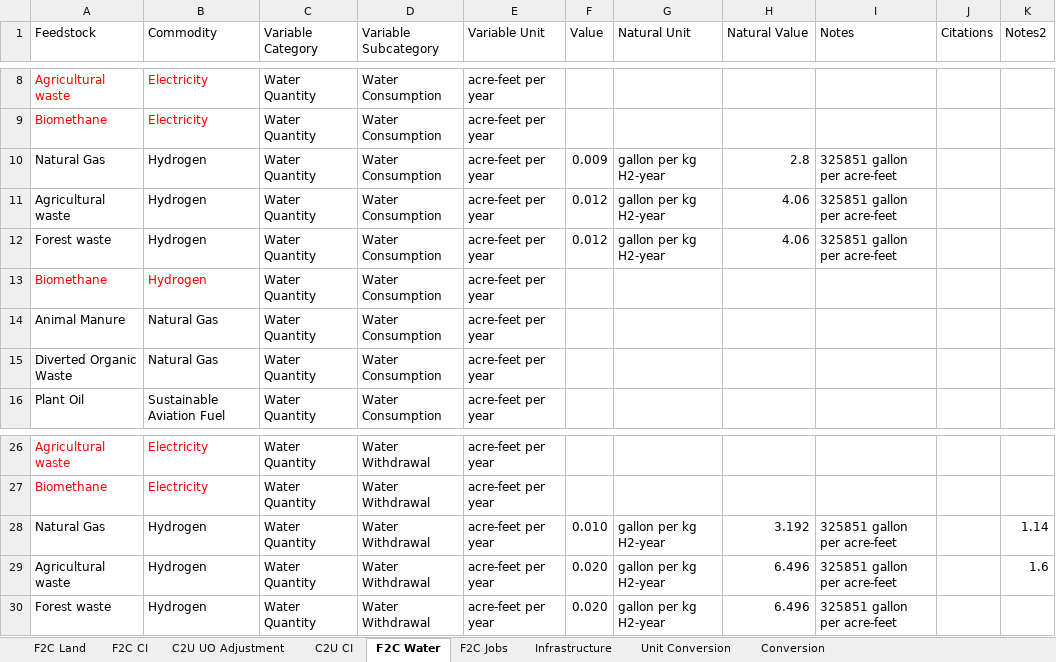
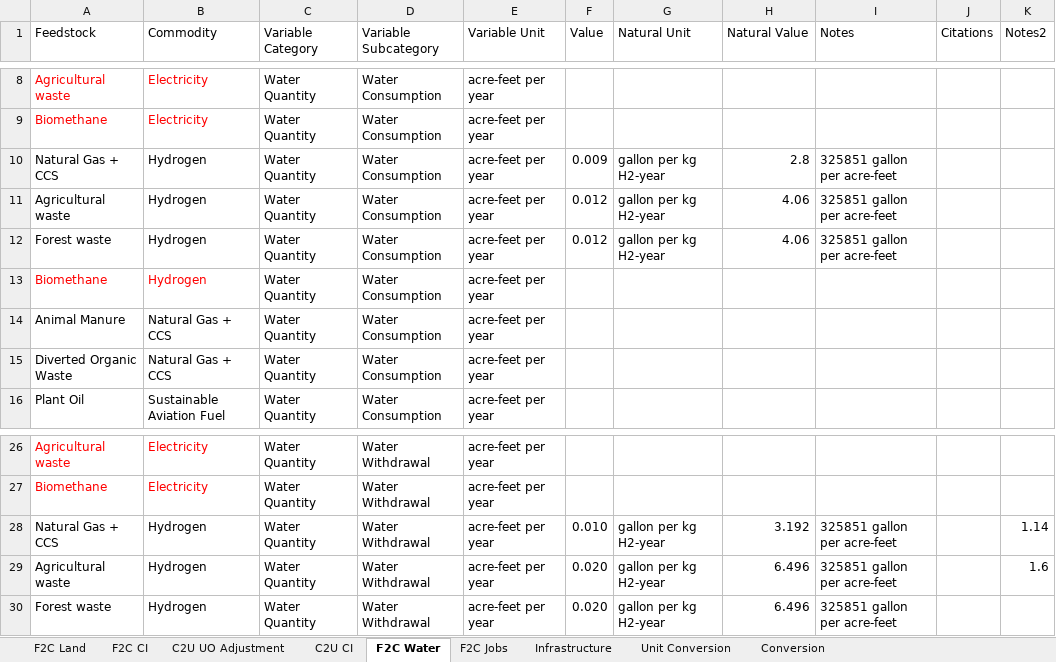
Before and after one commit to jarojasag/SJV, an Excel workbook: SJV Variable Architecture.xlsx, sheet F2C Water, drawn as a sheet; only a part is shown, gaps mark what is left out; values as stored, in another font and other column widths than the file's, no borders; the diff names each change by its address in the sheet, - before the commit and + after, or states it on an @@ line.

```diff
--- a/SJV Variable Architecture.xlsx (sheet F2C Water)
+++ b/SJV Variable Architecture.xlsx (sheet F2C Water)
-A10 (Feedstock): Natural Gas
+A10 (Feedstock): Natural Gas + CCS
-B14:B15 (Commodity): Natural Gas
+B14:B15 (Commodity): Natural Gas + CCS
-A28 (Feedstock): Natural Gas
+A28 (Feedstock): Natural Gas + CCS
```
Also changed, not shown: sheet F2C CI, sheet C2U UO Adjustment, sheet C2U CI, sheet Conversion, other sheet tabs, 11 other files.
